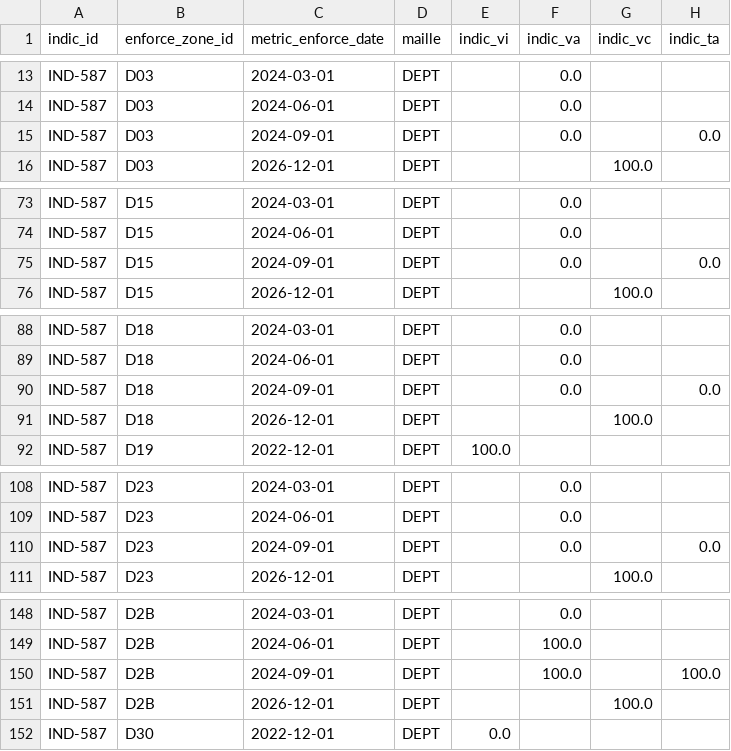
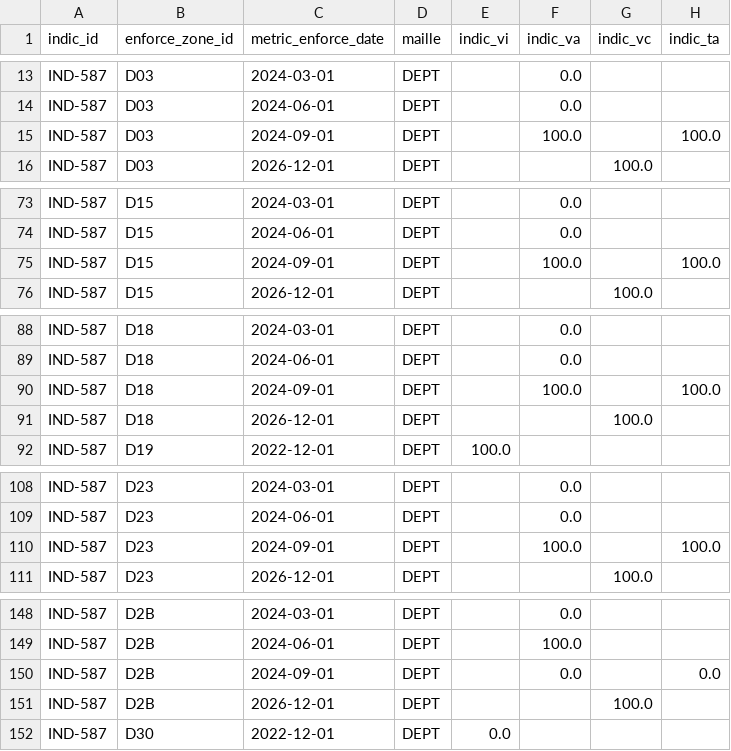
Before and after one commit to DITP-pilotage/barometre-resultats, a CSV file: data/ind-587.csv, drawn as a sheet; only a part is shown, gaps mark what is left out; the diff covers the shown part only.

```diff
--- a/data/ind-587.csv
+++ b/data/ind-587.csv
@@ -14,3 +14,3 @@ IND-587,D03,2024-03-01,DEPT,,0.0,,
 IND-587,D03,2024-06-01,DEPT,,0.0,,
-IND-587,D03,2024-09-01,DEPT,,0.0,,0.0
+IND-587,D03,2024-09-01,DEPT,,100.0,,100.0
 IND-587,D03,2026-12-01,DEPT,,,100.0,
@@ -74,3 +74,3 @@ IND-587,D15,2024-03-01,DEPT,,0.0,,
 IND-587,D15,2024-06-01,DEPT,,0.0,,
-IND-587,D15,2024-09-01,DEPT,,0.0,,0.0
+IND-587,D15,2024-09-01,DEPT,,100.0,,100.0
 IND-587,D15,2026-12-01,DEPT,,,100.0,
@@ -89,3 +89,3 @@ IND-587,D18,2024-03-01,DEPT,,0.0,,
 IND-587,D18,2024-06-01,DEPT,,0.0,,
-IND-587,D18,2024-09-01,DEPT,,0.0,,0.0
+IND-587,D18,2024-09-01,DEPT,,100.0,,100.0
 IND-587,D18,2026-12-01,DEPT,,,100.0,
@@ -109,3 +109,3 @@ IND-587,D23,2024-03-01,DEPT,,0.0,,
 IND-587,D23,2024-06-01,DEPT,,0.0,,
-IND-587,D23,2024-09-01,DEPT,,0.0,,0.0
+IND-587,D23,2024-09-01,DEPT,,100.0,,100.0
 IND-587,D23,2026-12-01,DEPT,,,100.0,
@@ -149,3 +149,3 @@ IND-587,D2B,2024-03-01,DEPT,,0.0,,
 IND-587,D2B,2024-06-01,DEPT,,100.0,,
-IND-587,D2B,2024-09-01,DEPT,,100.0,,100.0
+IND-587,D2B,2024-09-01,DEPT,,0.0,,0.0
 IND-587,D2B,2026-12-01,DEPT,,,100.0,
```
Also changed, not shown: 4 edited cells elsewhere in this file, data/ind-323.csv, data/ind-957.csv.
